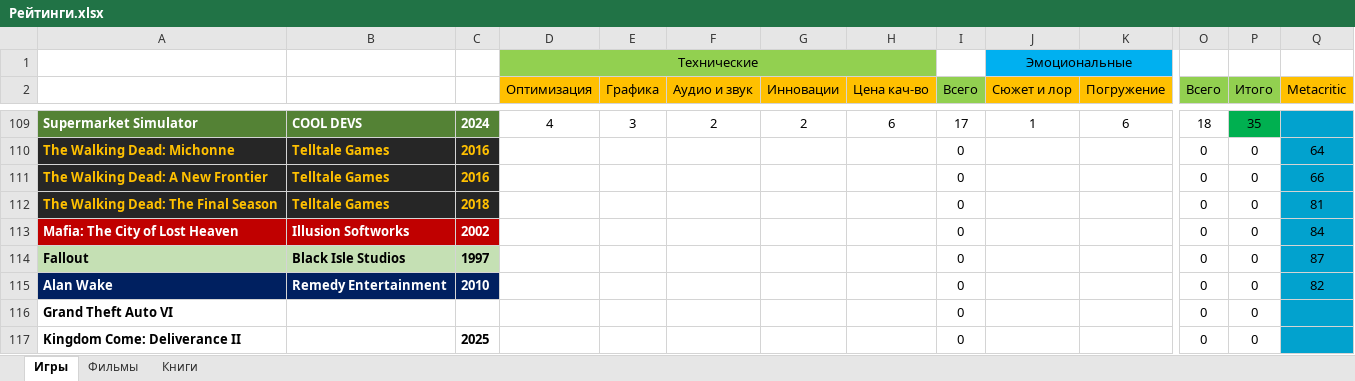
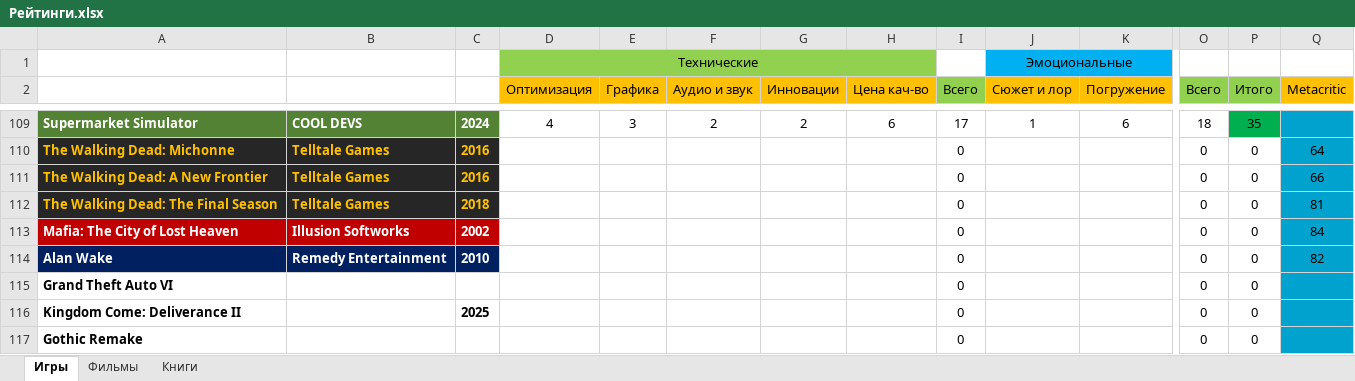
Before and after one commit to VexOlmer/Knowledge_Base, an Excel workbook: other/Рейтинги.xlsx, sheet Игры, drawn as a sheet; only a part is shown, gaps mark what is left out; the shorter side is filled out with more unchanged rows; values as stored, in another font and other column widths than the file's, no borders; rows hold the shown columns only; the diff names each change by its address in the sheet, - before the commit and + after, or states it on an @@ line.

```diff
--- a/other/Рейтинги.xlsx (sheet Игры)
+++ b/other/Рейтинги.xlsx (sheet Игры)
-row 114: Fallout | Black Isle Studios | 1997 |  |  |  |  |  | 0 |  |  | 0 | 0 | 87
```
Also changed, not shown: sheet Книги, sheet Фильмы, formulas that keep their value, 1 other file.
